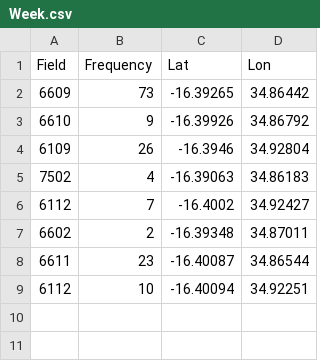
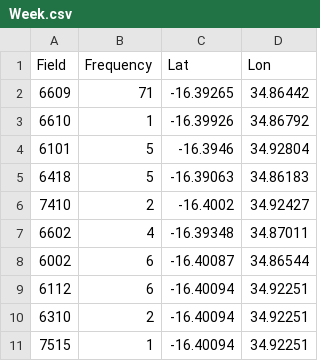
Before and after one commit to Hamza-Nkhumbwa/galanwra, a CSV file: Week.csv, drawn as a sheet.

Commit message:
Update Week.csv

```diff
--- a/Week.csv
+++ b/Week.csv
@@ -1,9 +1,11 @@
 Field,Frequency,Lat,Lon,,
-6609,73,-16.39265,34.86442,,
-6610,9,-16.39926,34.86792,,
-6109,26,-16.3946,34.92804,,
-7502,4,-16.39063,34.86183,,
-6112,7,-16.4002,34.92427,,
-6602,2,-16.39348,34.87011,,
-6611,23,-16.40087,34.86544,,
-6112,10,-16.40094,34.92251,,
+6609,71,-16.39265,34.86442,,
+6610,1,-16.39926,34.86792,,
+6101,5,-16.3946,34.92804,,
+6418,5,-16.39063,34.86183,,
+7410,2,-16.4002,34.92427,,
+6602,4,-16.39348,34.87011,,
+6002,6,-16.40087,34.86544,,
+6112,6,-16.40094,34.92251,,
+6310,2,-16.40094,34.92251,,
+7515,1,-16.40094,34.92251,,
```
